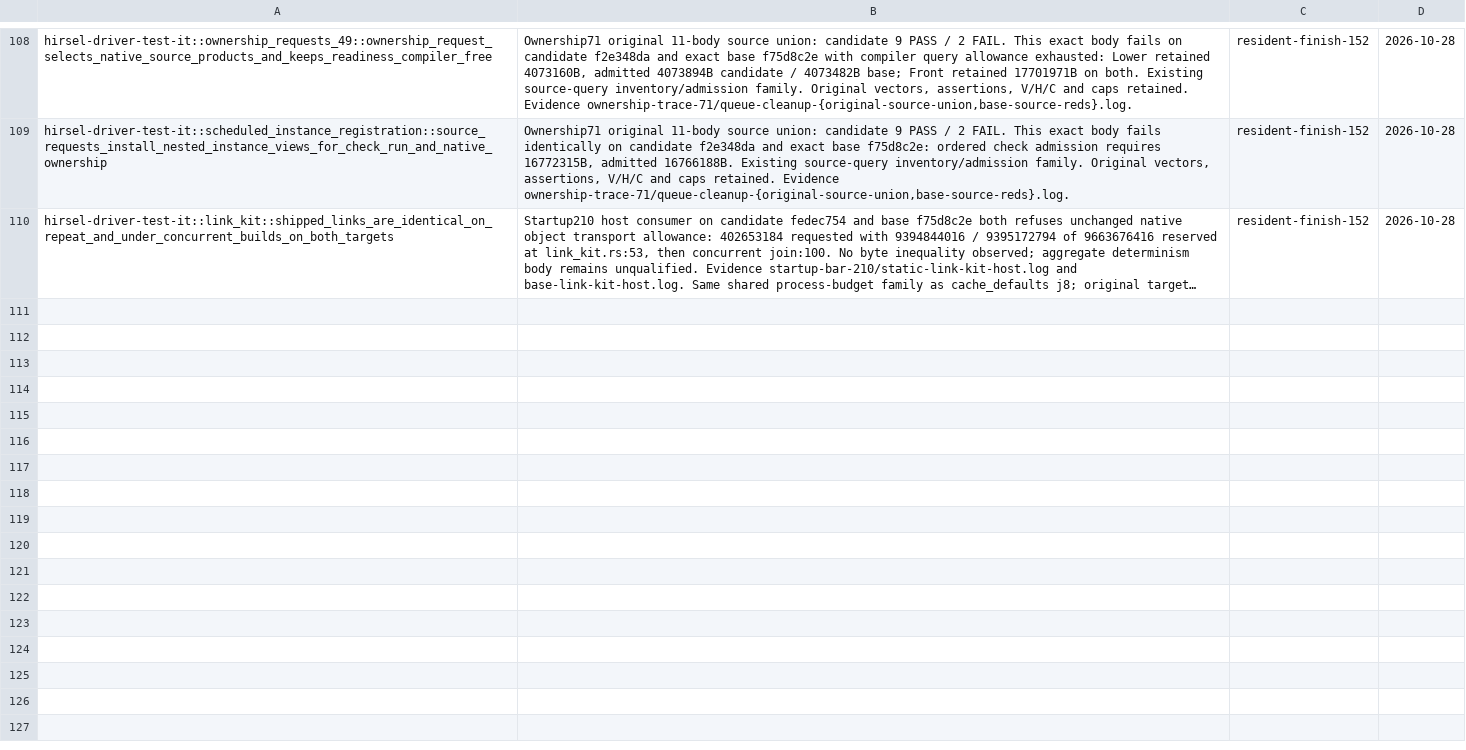
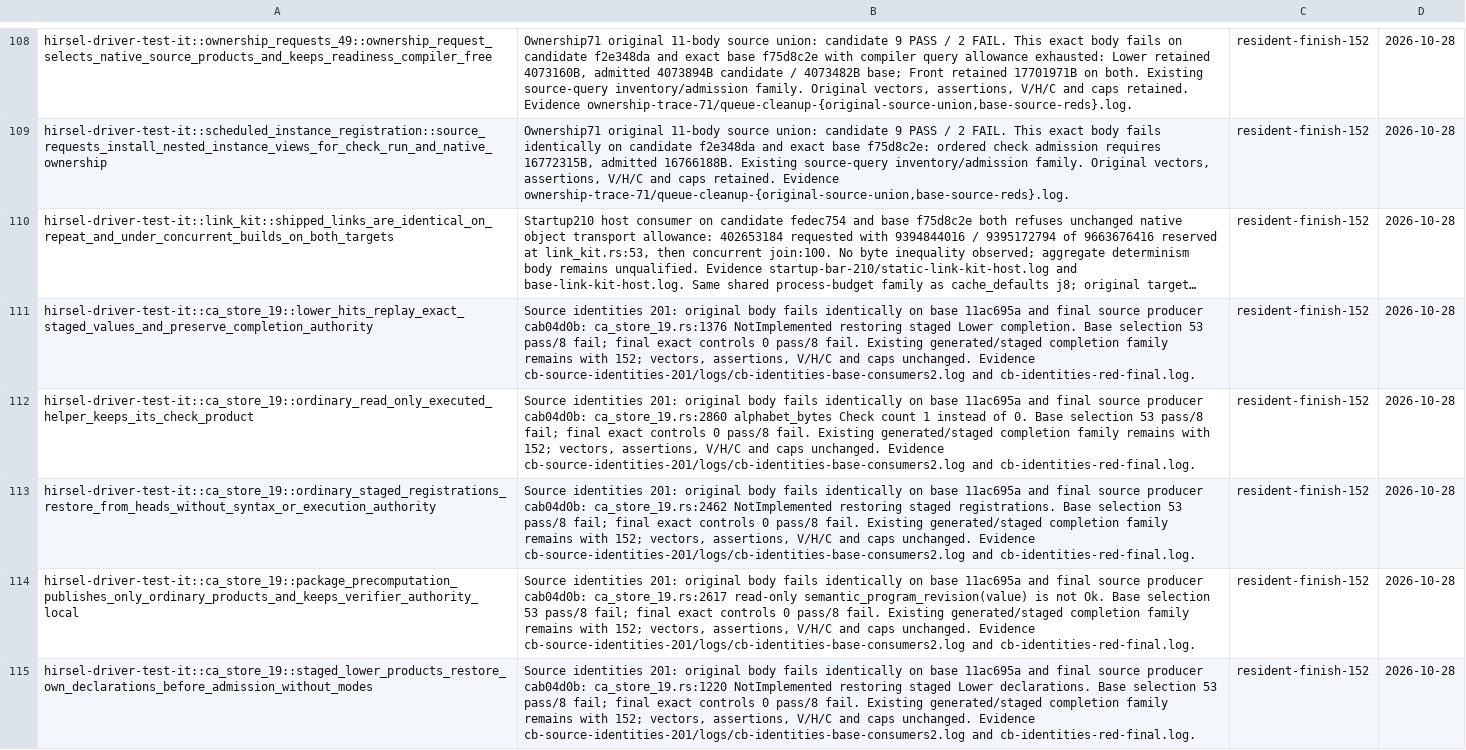
Before and after one commit to SamGalanakis/hirsel-lang, a TSV file: tools/known-failures.tsv, drawn as a sheet; only a part is shown, gaps mark what is left out; long unchanged cells end in …; the diff names each change by its address in the sheet, - before the commit and + after, or states it on an @@ line.

Commit message:
Record baseline-matched staged source completion controls under their active owner

```diff
--- a/tools/known-failures.tsv
+++ b/tools/known-failures.tsv
+row 111: hirsel-driver-test-it::ca_store_19::lower_hits_replay_exact_staged_values_and_preserve_completion_authority | Source identities 201: original body fails identically on base 11ac695a and final source producer cab04d0b: ca_store_19.rs:1376 NotImplemented restoring staged Lower completion. Base selection 53 pass/8 fail; final exact controls 0 pass/8 fail. Existing generated/staged completion family remains with 152; vectors, assertions, V/H/C and caps unchanged. Evidence cb-source-identities-201/logs/cb-identities-base-consumers2.log and cb-identities-red-final.log. | resident-finish-152 | 2026-10-28
+row 112: hirsel-driver-test-it::ca_store_19::ordinary_read_only_executed_helper_keeps_its_check_product | Source identities 201: original body fails identically on base 11ac695a and final source producer cab04d0b: ca_store_19.rs:2860 alphabet_bytes Check count 1 instead of 0. Base selection 53 pass/8 fail; final exact controls 0 pass/8 fail. Existing generated/staged completion family remains with 152; vectors, assertions, V/H/C and caps unchanged. Evidence cb-source-identities-201/logs/cb-identities-base-consumers2.log and cb-identities-red-final.log. | resident-finish-152 | 2026-10-28
+row 113: hirsel-driver-test-it::ca_store_19::ordinary_staged_registrations_restore_from_heads_without_syntax_or_execution_authority | Source identities 201: original body fails identically on base 11ac695a and final source producer cab04d0b: ca_store_19.rs:2462 NotImplemented restoring staged registrations. Base selection 53 pass/8 fail; final exact controls 0 pass/8 fail. Existing generated/staged completion family remains with 152; vectors, assertions, V/H/C and caps unchanged. Evidence cb-source-identities-201/logs/cb-identities-base-consumers2.log and cb-identities-red-final.log. | resident-finish-152 | 2026-10-28
+row 114: hirsel-driver-test-it::ca_store_19::package_precomputation_publishes_only_ordinary_products_and_keeps_verifier_authority_local | Source identities 201: original body fails identically on base 11ac695a and final source producer cab04d0b: ca_store_19.rs:2617 read-only semantic_program_revision(value) is not Ok. Base selection 53 pass/8 fail; final exact controls 0 pass/8 fail. Existing generated/staged completion family remains with 152; vectors, assertions, V/H/C and caps unchanged. Evidence cb-source-identities-201/logs/cb-identities-base-consumers2.log and cb-identities-red-final.log. | resident-finish-152 | 2026-10-28
+row 115: hirsel-driver-test-it::ca_store_19::staged_lower_products_restore_own_declarations_before_admission_without_modes | Source identities 201: original body fails identically on base 11ac695a and final source producer cab04d0b: ca_store_19.rs:1220 NotImplemented restoring staged Lower declarations. Base selection 53 pass/8 fail; final exact controls 0 pass/8 fail. Existing generated/staged completion family remains with 152; vectors, assertions, V/H/C and caps unchanged. Evidence cb-source-identities-201/logs/cb-identities-base-consumers2.log and cb-identities-red-final.log. | resident-finish-152 | 2026-10-28
```
